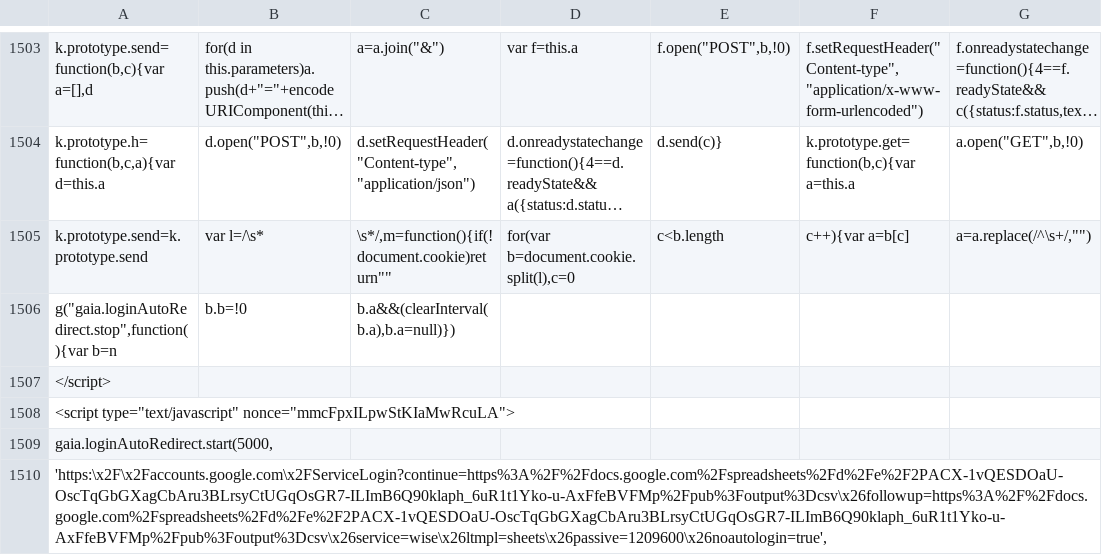
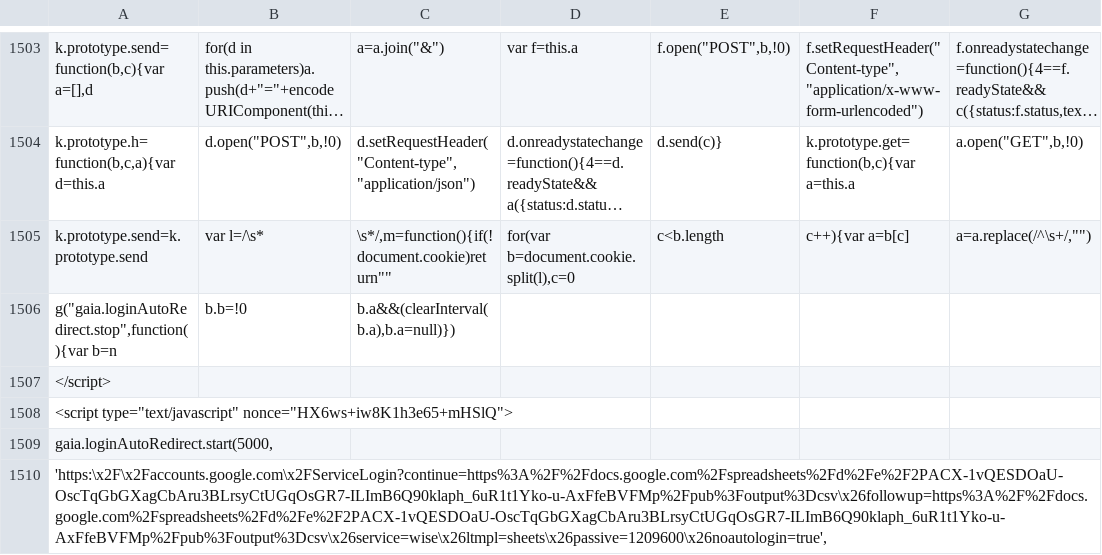
Before and after one commit to duallain/beanally, a CSV file: beanally.csv, drawn as a sheet; only a part is shown, gaps mark what is left out; long unchanged cells end in …; the diff covers the shown part only; the diff names each change by its address in the sheet, - before the commit and + after, or states it on an @@ line.

```diff
--- a/beanally.csv
+++ b/beanally.csv
-A1508: <script type="text/javascript" nonce="mmcFpxILpwStKIaMwRcuLA">
+A1508: <script type="text/javascript" nonce="HX6ws+iw8K1h3e65+mHSlQ">
```
Also changed, not shown: 13 edited cells elsewhere in this file.
